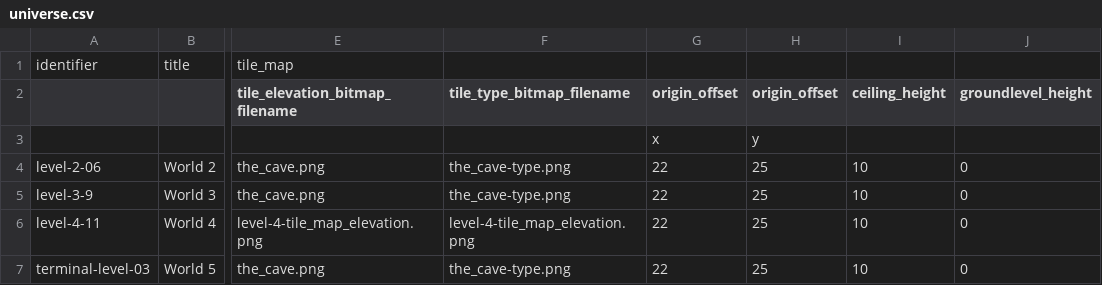
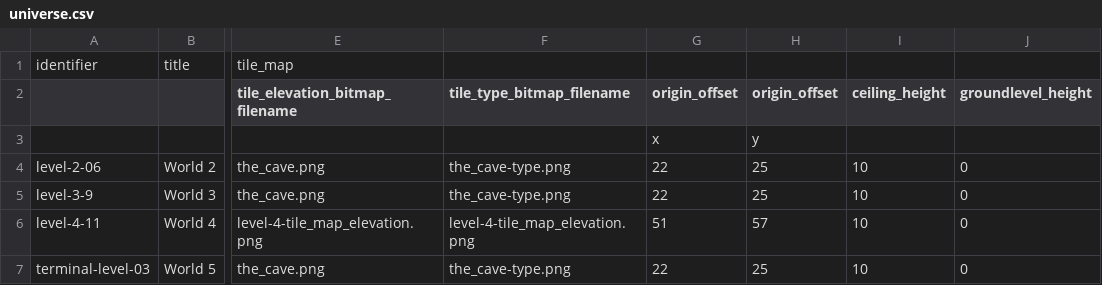
Before and after one commit to MarkOates/Krampus2023-Robieo, a CSV file: bin/data/levels/universe.csv, drawn as a sheet; only a part is shown, gaps mark what is left out; the diff names each change by its address in the sheet, - before the commit and + after, or states it on an @@ line.

Commit message:
Update map

```diff
--- a/bin/data/levels/universe.csv
+++ b/bin/data/levels/universe.csv
-G6 (origin_offset): 22
+G6 (origin_offset): 51
-H6 (origin_offset): 25
+H6 (origin_offset): 57
```
